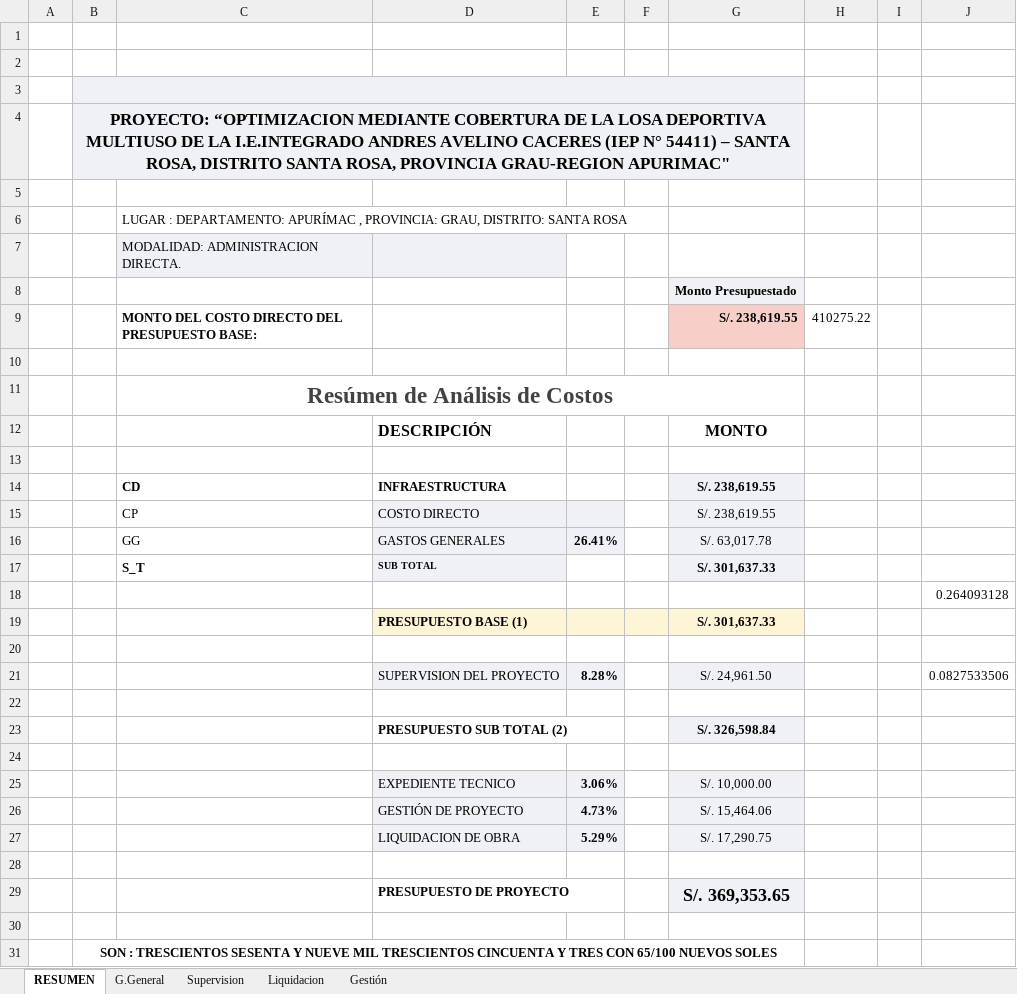
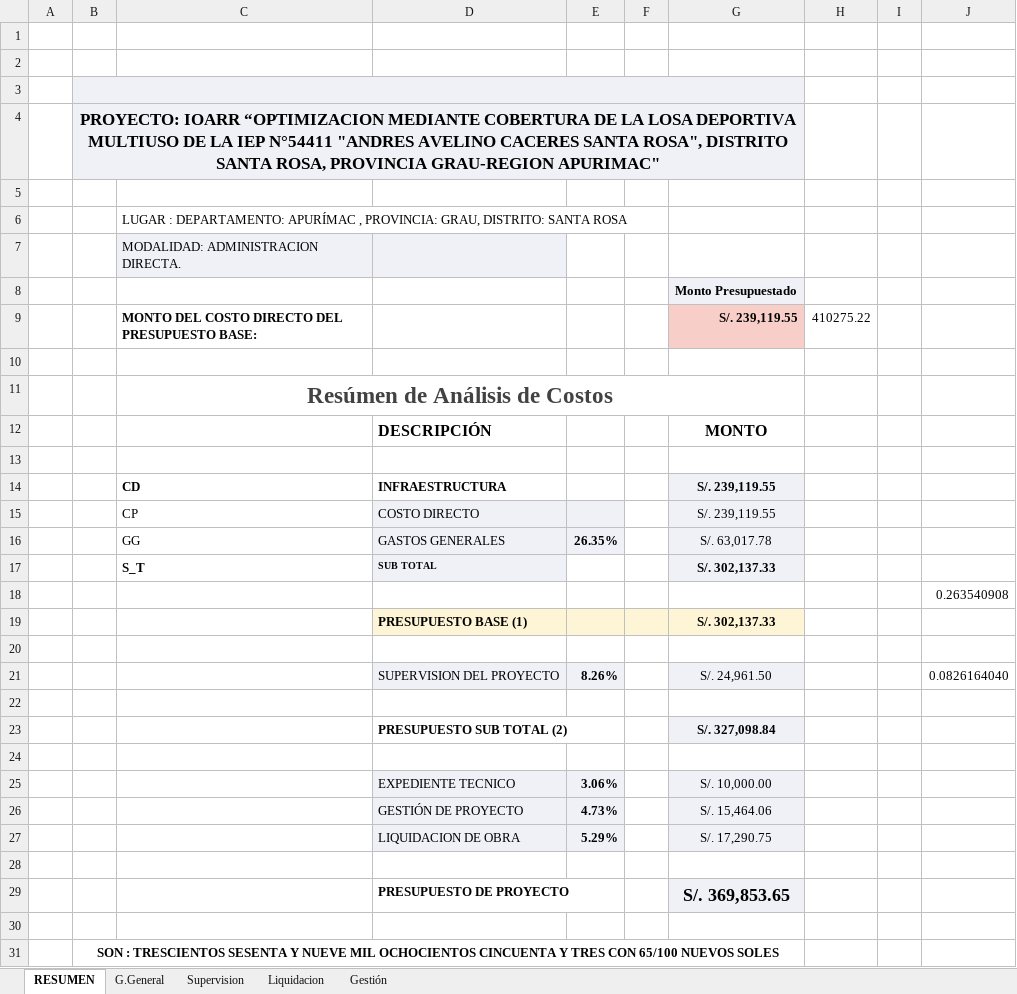
Before and after one commit to ORFEI-GRAP/IOARR0005, an Excel workbook: 7.0 DESAGREGADO DE GASTOS/GG-SS-LL-GP - SANTA ROSA.xlsm, sheet RESUMEN, drawn as a sheet; values as stored, in another font and other column widths than the file's, no borders; charts and pictures not drawn; the diff names each change by its address in the sheet, - before the commit and + after, or states it on an @@ line.

```diff
--- a/7.0 DESAGREGADO DE GASTOS/GG-SS-LL-GP - SANTA ROSA.xlsm (sheet RESUMEN)
+++ b/7.0 DESAGREGADO DE GASTOS/GG-SS-LL-GP - SANTA ROSA.xlsm (sheet RESUMEN)
-B4: PROYECTO: “OPTIMIZACION MEDIANTE COBERTURA DE LA LOSA DEPORTIVA MULTIUSO DE LA I.E.INTEGRADO ANDRES AVELINO CACERES (IEP N° 54411) – SANTA ROSA, DISTRITO SANTA…
+B4: PROYECTO: IOARR “OPTIMIZACION MEDIANTE COBERTURA DE LA LOSA DEPORTIVA MULTIUSO DE LA IEP N°54411 "ANDRES AVELINO CACERES SANTA ROSA", DISTRITO SANTA…
-G9: S/. 238,619.55
+G9: S/. 239,119.55
-G14:G15: S/. 238,619.55
+G14:G15: S/. 239,119.55
-E16: 26.41%
+E16: 26.35%
-G17: S/. 301,637.33
+G17: S/. 302,137.33
-J18: 0.264093128
+J18: 0.263540908
-G19: S/. 301,637.33
+G19: S/. 302,137.33
-E21: 8.28%
+E21: 8.26%
-J21: 0.0827533506
+J21: 0.0826164040
-G23: S/. 326,598.84
+G23: S/. 327,098.84
-G29: S/. 369,353.65
+G29: S/. 369,853.65
-B31: …NUEVE MIL TRESCIENTOS CINCUENTA Y…
+B31: …NUEVE MIL OCHOCIENTOS CINCUENTA Y…
```
Also changed, not shown: sheet Gestión, sheet Liquidacion, charts or pictures, 2 other files.
